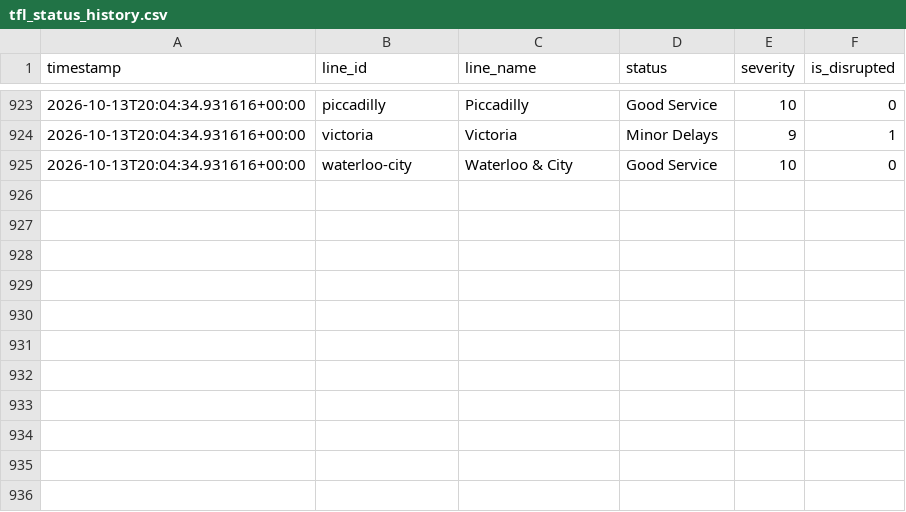
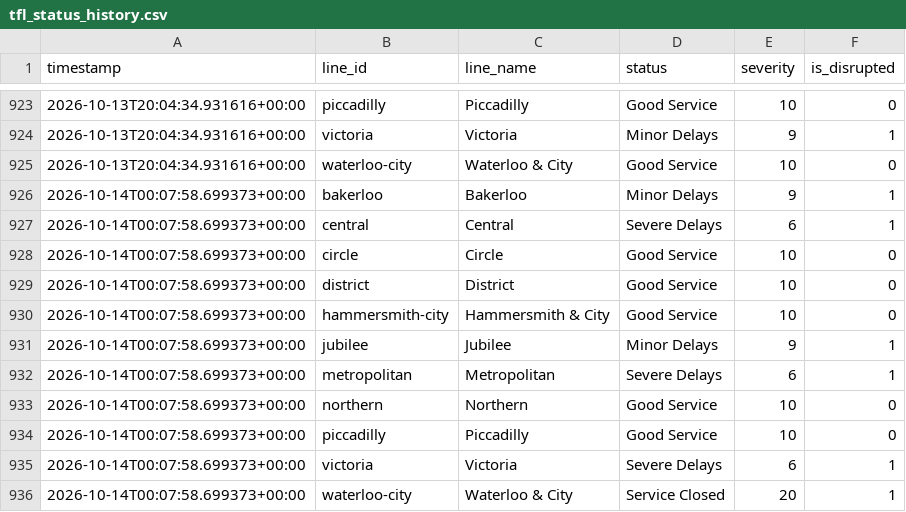
Before and after one commit to MFaisal077/TFL-Analaysis-Project, a CSV file: data/tfl_status_history.csv, drawn as a sheet; only a part is shown, gaps mark what is left out.

```diff
--- a/data/tfl_status_history.csv
+++ b/data/tfl_status_history.csv
@@ -925 +925,12 @@ timestamp,line_id,line_name,status,severity,is_disrupted
 2026-10-13T20:04:34.931616+00:00,waterloo-city,Waterloo & City,Good Service,10,0
+2026-10-14T00:07:58.699373+00:00,bakerloo,Bakerloo,Minor Delays,9,1
+2026-10-14T00:07:58.699373+00:00,central,Central,Severe Delays,6,1
+2026-10-14T00:07:58.699373+00:00,circle,Circle,Good Service,10,0
+2026-10-14T00:07:58.699373+00:00,district,District,Good Service,10,0
+2026-10-14T00:07:58.699373+00:00,hammersmith-city,Hammersmith & City,Good Service,10,0
+2026-10-14T00:07:58.699373+00:00,jubilee,Jubilee,Minor Delays,9,1
+2026-10-14T00:07:58.699373+00:00,metropolitan,Metropolitan,Severe Delays,6,1
+2026-10-14T00:07:58.699373+00:00,northern,Northern,Good Service,10,0
+2026-10-14T00:07:58.699373+00:00,piccadilly,Piccadilly,Good Service,10,0
+2026-10-14T00:07:58.699373+00:00,victoria,Victoria,Severe Delays,6,1
+2026-10-14T00:07:58.699373+00:00,waterloo-city,Waterloo & City,Service Closed,20,1
```
Also changed, not shown: 1 other file.
